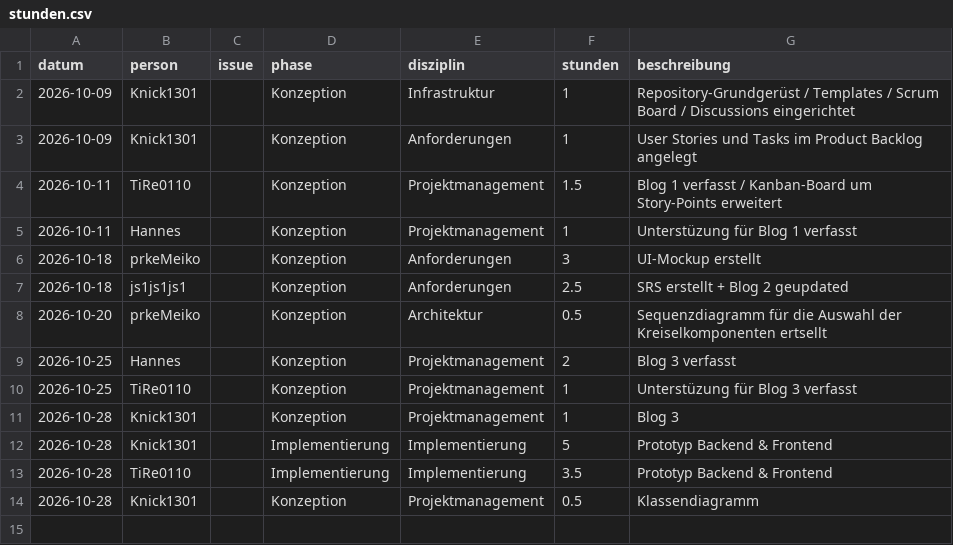
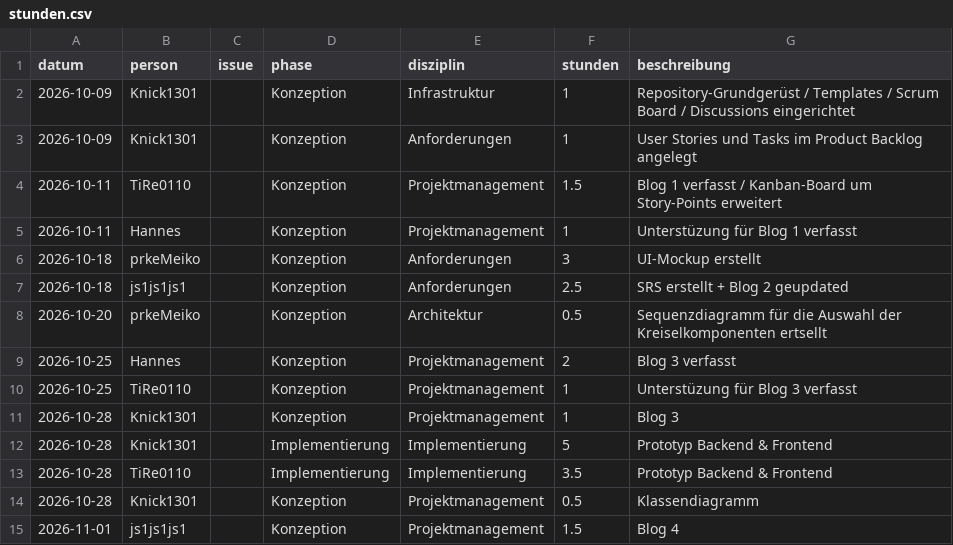
Before and after one commit to Knick1301/Kreisel-Kaempfe, a CSV file: docs/stunden/stunden.csv, drawn as a sheet.

Commit message:
Update stunden.csv

```diff
--- a/docs/stunden/stunden.csv
+++ b/docs/stunden/stunden.csv
@@ -14 +14,2 @@ datum,person,issue,phase,disziplin,stunden,beschreibung
 2026-10-28,Knick1301,,Konzeption,Projektmanagement,0.5,Klassendiagramm
+2026-11-01,js1js1js1,,Konzeption,Projektmanagement,1.5,Blog 4
```
